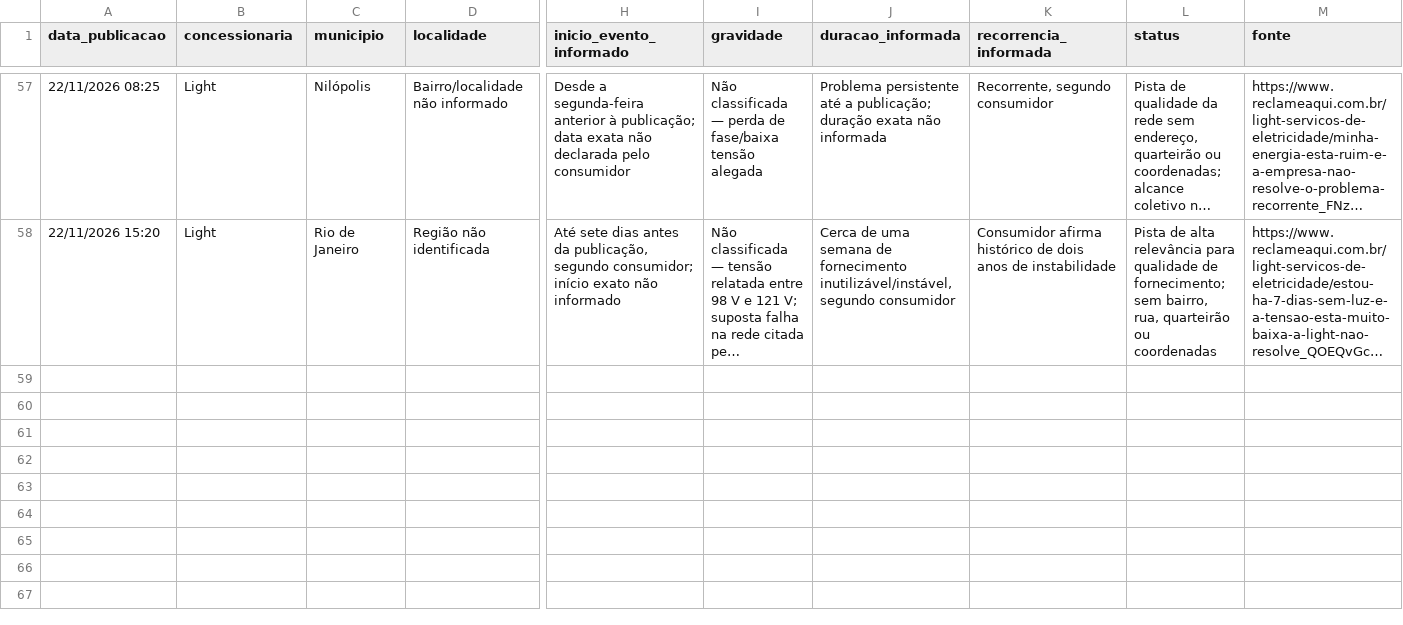
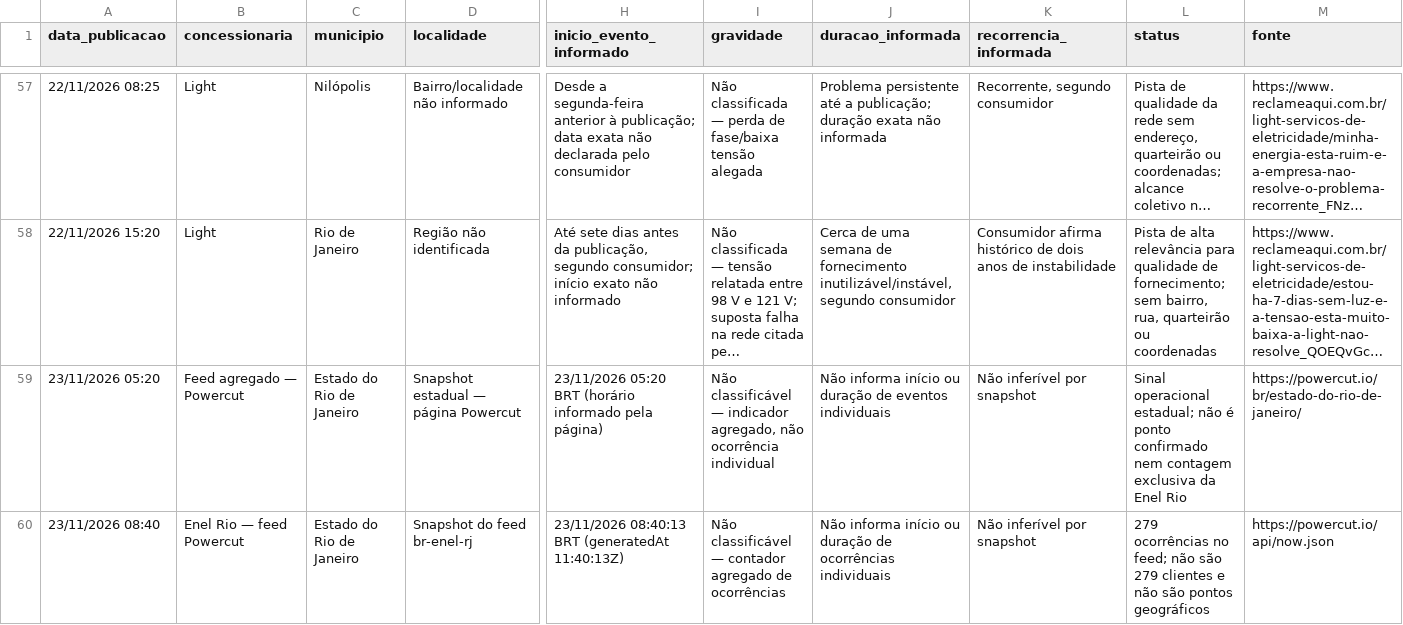
Before and after one commit to caiomarques-proativa/vigilantes-da-luz-rj, a CSV file: dados/pistas_nao_verificadas.csv, drawn as a sheet; only a part is shown, gaps mark what is left out; long unchanged cells end in …; rows hold the shown columns only; the diff names each change by its address in the sheet, - before the commit and + after, or states it on an @@ line.

Commit message:
Registra snapshots operacionais de 23/11/2026

```diff
--- a/dados/pistas_nao_verificadas.csv
+++ b/dados/pistas_nao_verificadas.csv
+row 59: 23/11/2026 05:20 | Feed agregado — Powercut | Estado do Rio de Janeiro | Snapshot estadual — página Powercut | 23/11/2026 05:20 BRT (horário informado pela página) | Não classificável — indicador agregado, não ocorrência individual | Não informa início ou duração de eventos individuais | Não inferível por snapshot | Sinal operacional estadual; não é ponto confirmado nem contagem exclusiva da Enel Rio | https://powercut.io/br/estado-do-rio-de-janeiro/
+row 60: 23/11/2026 08:40 | Enel Rio — feed Powercut | Estado do Rio de Janeiro | Snapshot do feed br-enel-rj | 23/11/2026 08:40:13 BRT (generatedAt 11:40:13Z) | Não classificável — contador agregado de ocorrências | Não informa início ou duração de ocorrências individuais | Não inferível por snapshot | 279 ocorrências no feed; não são 279 clientes e não são pontos geográficos | https://powercut.io/api/now.json
```
